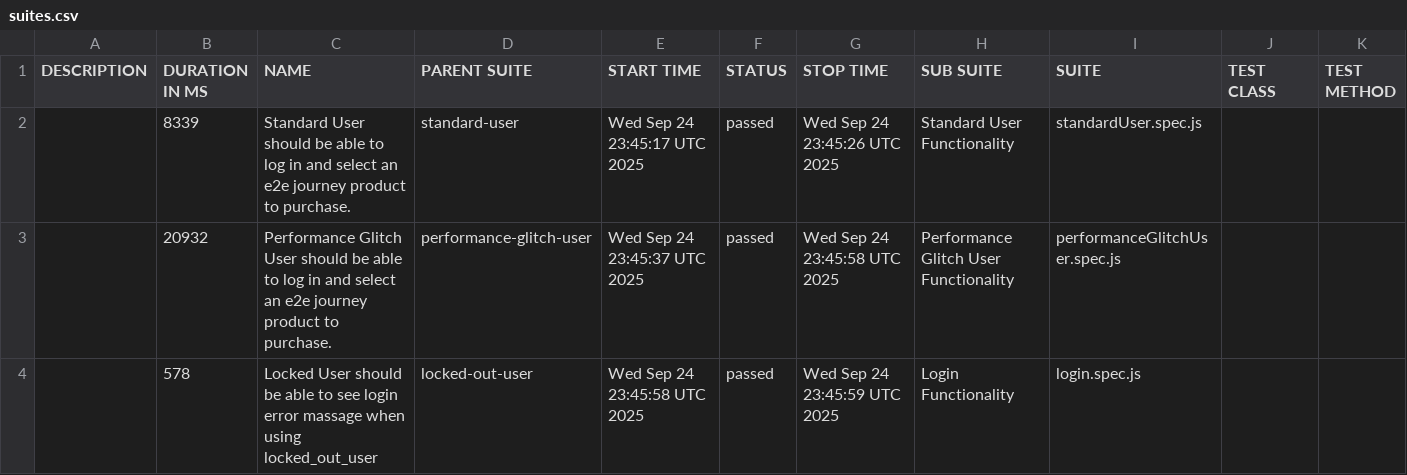
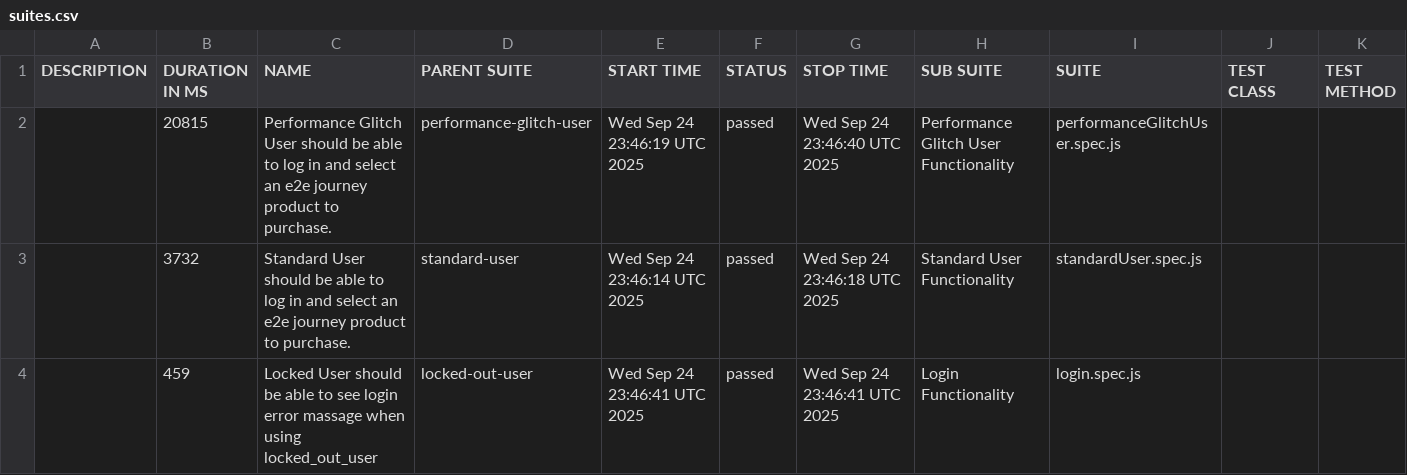
Before and after one commit to Showrav88/sawglab_with_playwright_allure, a CSV file: data/suites.csv, drawn as a sheet.

```diff
--- a/data/suites.csv
+++ b/data/suites.csv
@@ -1,4 +1,4 @@
 "DESCRIPTION","DURATION IN MS","NAME","PARENT SUITE","START TIME","STATUS","STOP TIME","SUB SUITE","SUITE","TEST CLASS","TEST METHOD"
-"","8339","Standard User should be able to log in and select an e2e journey product to purchase.","standard-user","Wed Sep 24 23:45:17 UTC 2025","passed","Wed Sep 24 23:45:26 UTC 2025","Standard User Functionality","standardUser.spec.js","",""
-"","20932","Performance Glitch User should be able to log in and select an e2e journey product to purchase.","performance-glitch-user","Wed Sep 24 23:45:37 UTC 2025","passed","Wed Sep 24 23:45:58 UTC 2025","Performance Glitch User Functionality","performanceGlitchUser.spec.js","",""
-"","578","Locked User should be able to see login error massage when using locked_out_user","locked-out-user","Wed Sep 24 23:45:58 UTC 2025","passed","Wed Sep 24 23:45:59 UTC 2025","Login Functionality","login.spec.js","",""
+"","20815","Performance Glitch User should be able to log in and select an e2e journey product to purchase.","performance-glitch-user","Wed Sep 24 23:46:19 UTC 2025","passed","Wed Sep 24 23:46:40 UTC 2025","Performance Glitch User Functionality","performanceGlitchUser.spec.js","",""
+"","3732","Standard User should be able to log in and select an e2e journey product to purchase.","standard-user","Wed Sep 24 23:46:14 UTC 2025","passed","Wed Sep 24 23:46:18 UTC 2025","Standard User Functionality","standardUser.spec.js","",""
+"","459","Locked User should be able to see login error massage when using locked_out_user","locked-out-user","Wed Sep 24 23:46:41 UTC 2025","passed","Wed Sep 24 23:46:41 UTC 2025","Login Functionality","login.spec.js","",""
```
Also changed, not shown: 23 other files.
